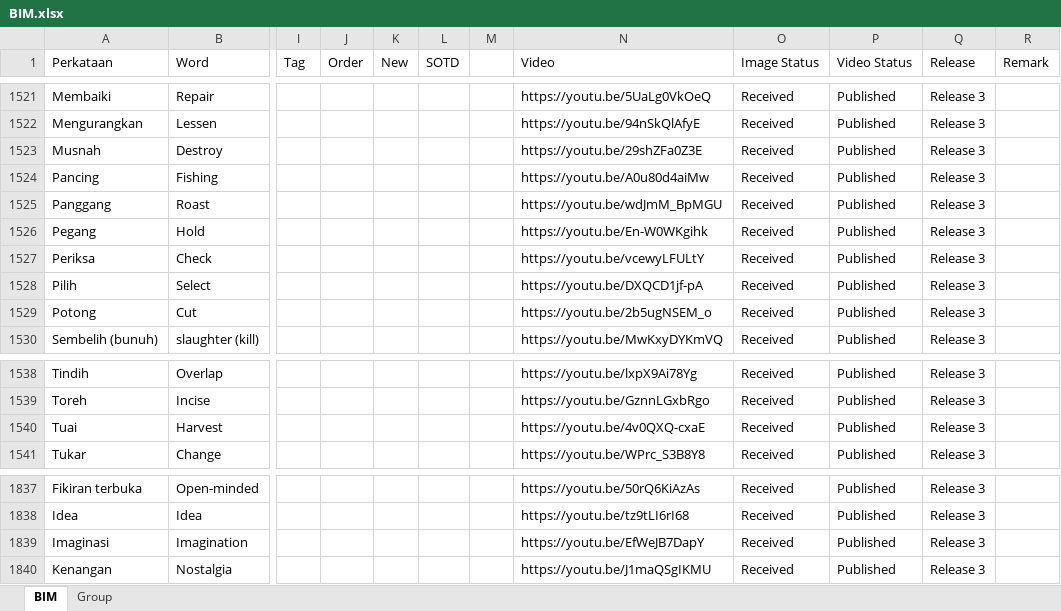
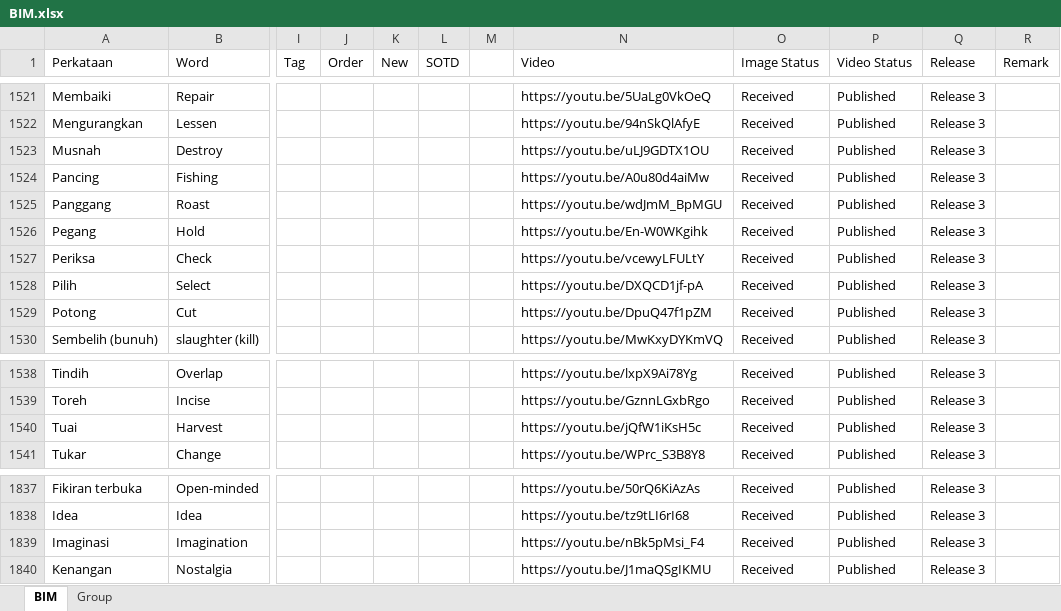
Before and after one commit to malaysiafederationofthedeaf/ggb-mfd-project, an Excel workbook: public/assets/BIM.xlsx, sheet BIM, drawn as a sheet; only a part is shown, gaps mark what is left out; values as stored, in another font and other column widths than the file's, no cell formats; charts and pictures and conditional formats and table styles not drawn; the diff covers the shown part only; the diff names each change by its address in the sheet, - before the commit and + after, or states it on an @@ line.

```diff
--- a/public/assets/BIM.xlsx (sheet BIM)
+++ b/public/assets/BIM.xlsx (sheet BIM)
-N1523 (Video): https://youtu.be/29shZFa0Z3E
+N1523 (Video): https://youtu.be/uLJ9GDTX1OU
-N1529 (Video): https://youtu.be/2b5ugNSEM_o
+N1529 (Video): https://youtu.be/DpuQ47f1pZM
-N1540 (Video): https://youtu.be/4v0QXQ-cxaE
+N1540 (Video): https://youtu.be/jQfW1iKsH5c
-N1839 (Video): https://youtu.be/EfWeJB7DapY
+N1839 (Video): https://youtu.be/nBk5pMsi_F4
```
Also changed, not shown: 12 edited cells elsewhere in this sheet, cell formats.
